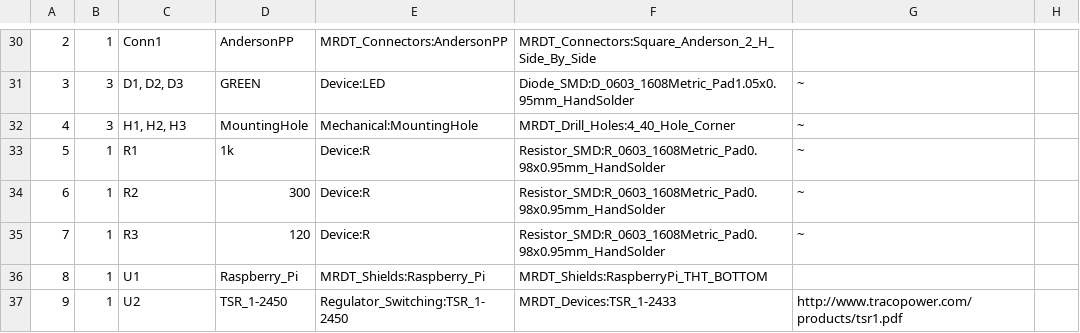
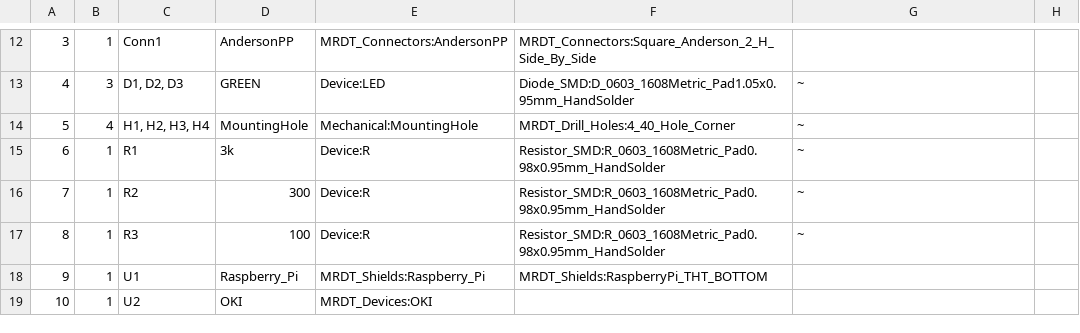
Before and after one commit to MissouriMRDT/DiffGPSBreakout_Hardware, a CSV file: DiffGPS_Hardware/DiffGPS_Hardware.csv, drawn as a sheet; only a part is shown, gaps mark what is left out; addresses are those after the commit; the diff covers the shown part only; the diff names each change by its address in the sheet, - before the commit and + after, or states it on an @@ line.

```diff
--- a/DiffGPS_Hardware/DiffGPS_Hardware.csv
+++ b/DiffGPS_Hardware/DiffGPS_Hardware.csv
@@ column A renumbered from row 7 down @@
-B14: 3
+B14: 4
-C14: H1, H2, H3
+C14: H1, H2, H3, H4
-D15: 1k
+D15: 3k
-D17: 120
+D17: 100
-D19: TSR_1-2450
+D19: OKI
-E19: Regulator_Switching:TSR_1-2450
+E19: MRDT_Devices:OKI
-F19: MRDT_Devices:TSR_1-2433
+F19: (empty)
-G19: http://www.tracopower.com/products/tsr1.pdf
+G19: (empty)
```
Also changed, not shown: 1 added row, 19 removed rows and 6 edited cells elsewhere in this file, 6 other files.
